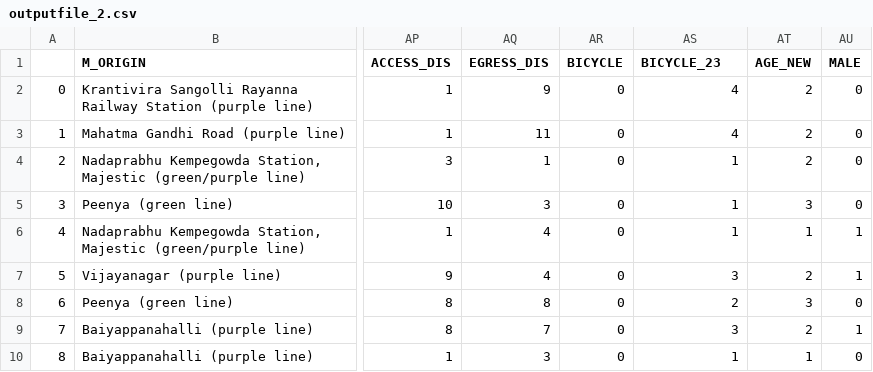
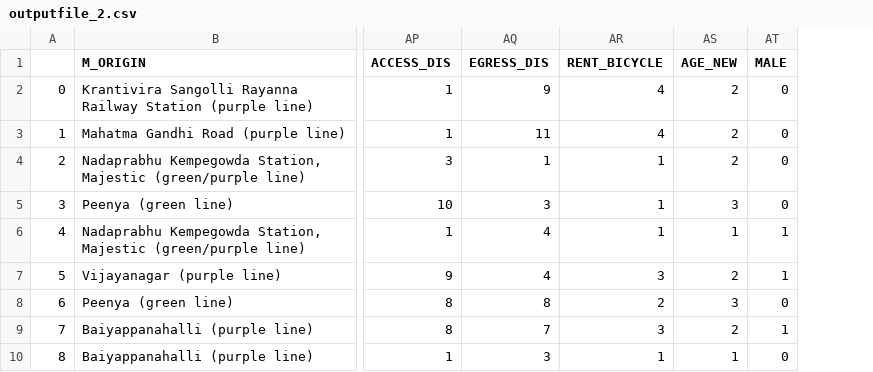
Before and after one commit to Gavaskar24/Metro, a CSV file: outputfile_2.csv, drawn as a sheet; only a part is shown, gaps mark what is left out; removed rows and columns are numbered as before the commit, all else as after; the diff names each change by its address in the sheet, - before the commit and + after, or states it on an @@ line.

```diff
--- a/outputfile_2.csv
+++ b/outputfile_2.csv
-column AR (BICYCLE), rows 2-10: all 0
-AR1: BICYCLE_23
+AR1: RENT_BICYCLE
```
Also changed, not shown: outputfile_1.csv, outputfile_3.csv, 5 other files.
